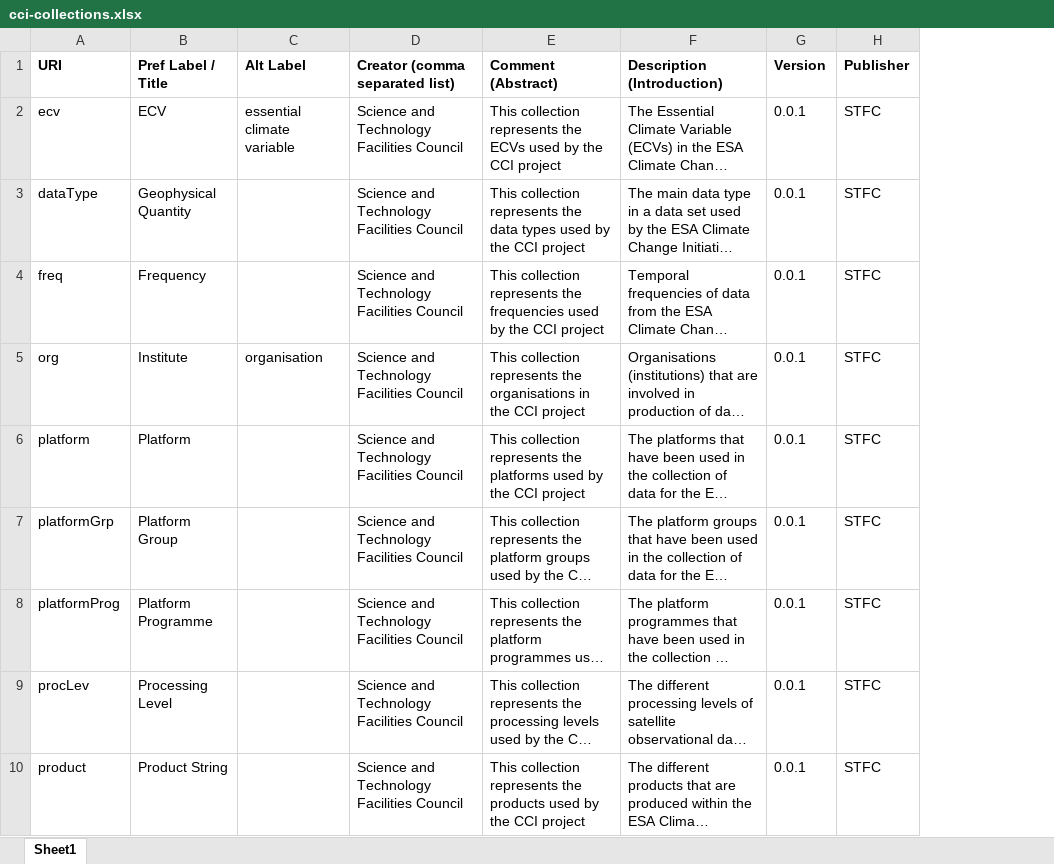
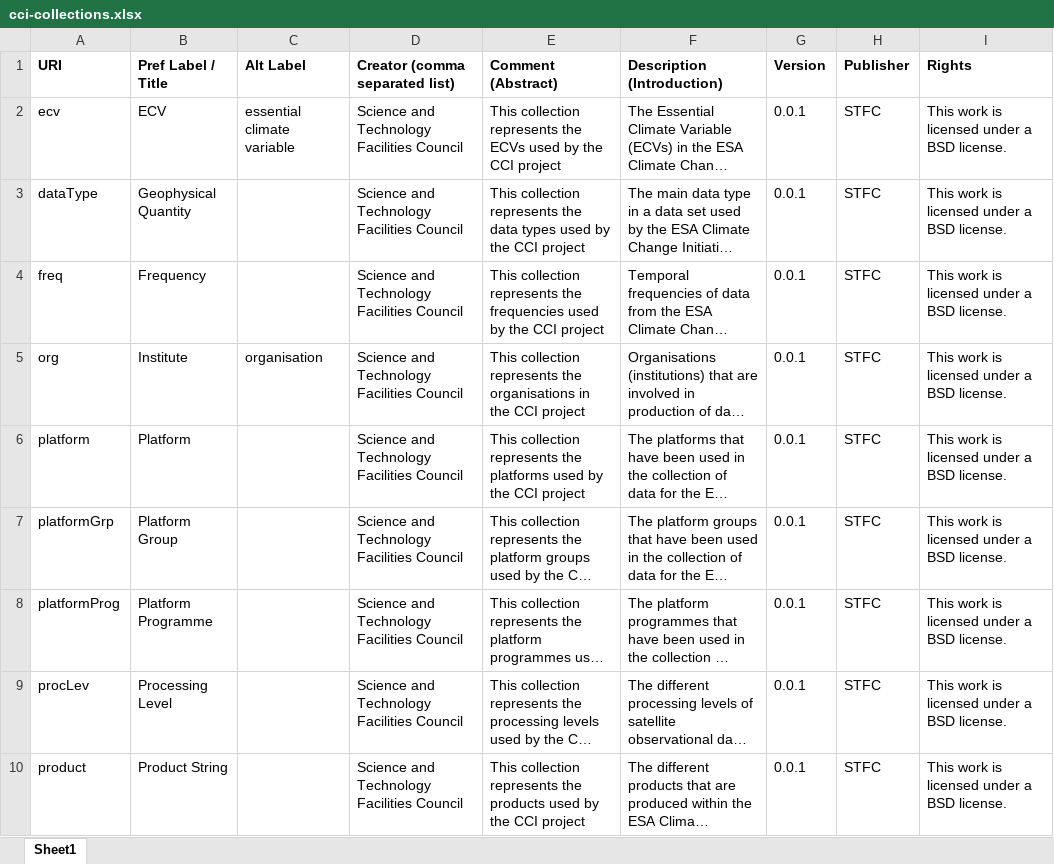
Before and after one commit to cedadev/cci-vocabularies, an Excel workbook: data/cci/cci-collections.xlsx, sheet Sheet1, drawn as a sheet; only a part is shown; long unchanged cells end in …; values as stored, in another font and other column widths than the file's, no borders; the diff names each change by its address in the sheet, - before the commit and + after, or states it on an @@ line.

Commit message:
add license to cci collections

```diff
--- a/data/cci/cci-collections.xlsx (sheet Sheet1)
+++ b/data/cci/cci-collections.xlsx (sheet Sheet1)
+column I (Rights), rows 2-10: all This work is licensed under a BSD license.
```
Also changed, not shown: 1 other file.
